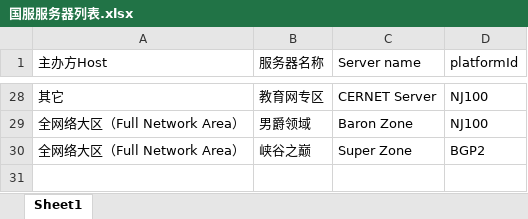
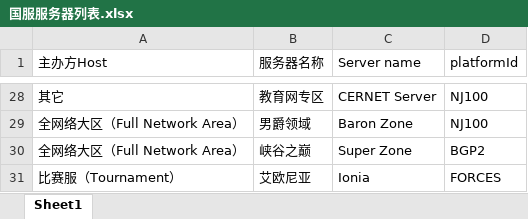
Before and after one commit to WordlessMeteor/LoL-DIY-Programs, an Excel workbook: 国服服务器列表.xlsx, sheet Sheet1, drawn as a sheet; only a part is shown, gaps mark what is left out; values as stored, in another font and other column widths than the file's, no borders; the diff names each change by its address in the sheet, - before the commit and + after, or states it on an @@ line.

Commit message:
7.5.5版本的跟进更新【An Update following v7.5.5】
调整了国服比赛服的描述，并同步到Excel表格中。
Adjusted the descriptions of the Chinese tournament server. These changes are synchronized in the Excel workbook.
另外，改进了调试脚本的启动提示。现在，即使用户没有登录，也能正常使用该脚本。
Besides, improved the prompts on launch of Customized Program 03. Now, even if the user doesn't log in,
he/she can still use this program as normal.

```diff
--- a/国服服务器列表.xlsx (sheet Sheet1)
+++ b/国服服务器列表.xlsx (sheet Sheet1)
+row 31: 比赛服（Tournament） | 艾欧尼亚 | Ionia | FORCES
```
Also changed, not shown: 6 other files.
